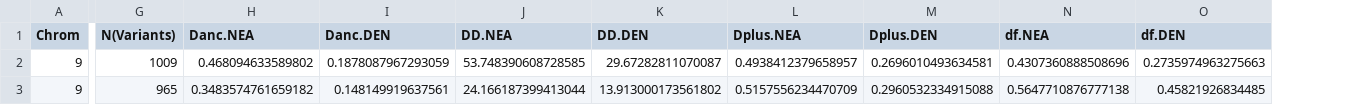
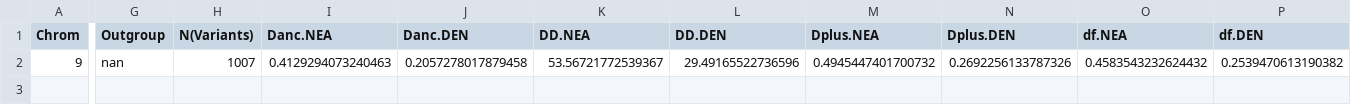
Before and after one commit to xin-huang/sai, a TSV file: examples/results/both/1KG.nea_den.chr9.example.both.stats.U.0.9.outliers.tsv, drawn as a sheet; only a part is shown, gaps mark what is left out; removed rows and columns are numbered as before the commit, all else as after; rows hold the shown columns only; the diff covers the shown part only; the diff names each change by its address in the sheet, - before the commit and + after, or states it on an @@ line.

```diff
--- a/examples/results/both/1KG.nea_den.chr9.example.both.stats.U.0.9.outliers.tsv
+++ b/examples/results/both/1KG.nea_den.chr9.example.both.stats.U.0.9.outliers.tsv
+column G (Outgroup), row 2: nan
-H2 (N(Variants)): 1009
+H2 (N(Variants)): 1007
-I2 (Danc.NEA): 0.468094633589802
+I2 (Danc.NEA): 0.4129294073240463
-J2 (Danc.DEN): 0.1878087967293059
+J2 (Danc.DEN): 0.2057278017879458
-K2 (DD.NEA): 53.748390608728585
+K2 (DD.NEA): 53.56721772539367
-L2 (DD.DEN): 29.67282811070087
+L2 (DD.DEN): 29.49165522736596
-M2 (Dplus.NEA): 0.4938412379658957
+M2 (Dplus.NEA): 0.4945447401700732
-N2 (Dplus.DEN): 0.2696010493634581
+N2 (Dplus.DEN): 0.2692256133787326
-O2 (df.NEA): 0.4307360888508696
+O2 (df.NEA): 0.4583543232624432
-P2 (df.DEN): 0.2735974963275663
+P2 (df.DEN): 0.2539470613190382
-row 3: 9 | 965 | 0.3483574761659182 | 0.148149919637561 | 24.166187399413044 | 13.913000173561802 | 0.5157556234470709 | 0.2960532334915088 | 0.5647710876777138 | 0.45821926834485
```
Also changed, not shown: 2 edited cells elsewhere in this file, examples/results/both/1KG.nea_den.chr9.example.both.stats.df.NEA.0.9.outliers.tsv, examples/results/both/1KG.nea_den.chr9.example.both.stats.fd.NEA.0.9.outliers.tsv, 17 other files.
